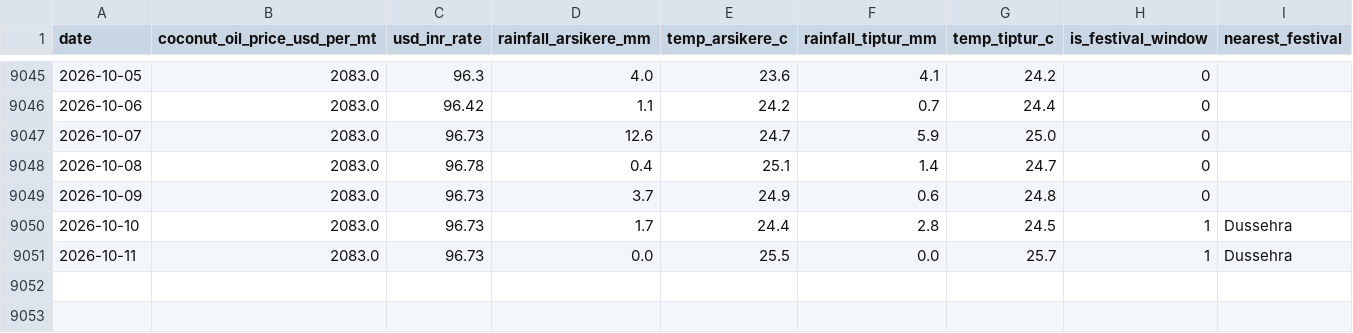
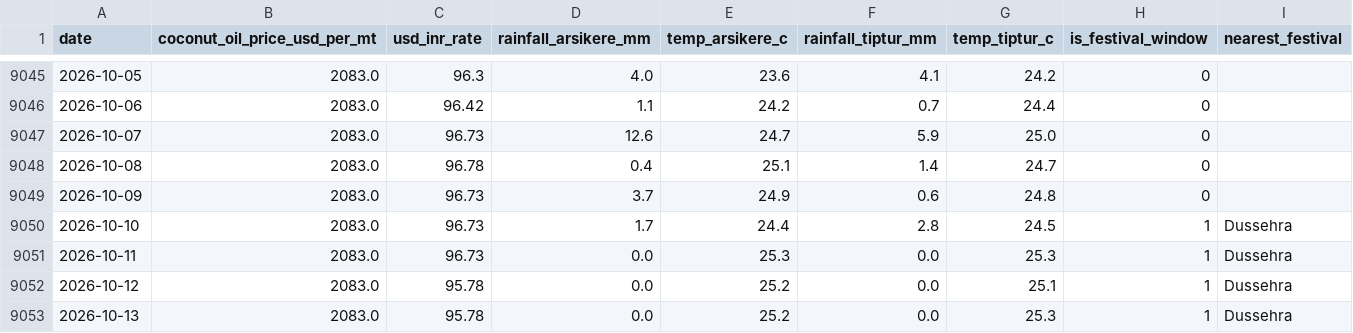
Before and after one commit to SuhasGT-tech/Predictor, a CSV file: data/external_factors.csv, drawn as a sheet; only a part is shown, gaps mark what is left out.

```diff
--- a/data/external_factors.csv
+++ b/data/external_factors.csv
@@ -9050,2 +9050,4 @@ date,coconut_oil_price_usd_per_mt,usd_inr_rate,rainfall_arsikere_mm,temp_arsiker
 2026-10-10,2083.0,96.73,1.7,24.4,2.8,24.5,1,Dussehra
-2026-10-11,2083.0,96.73,0.0,25.5,0.0,25.7,1,Dussehra
+2026-10-11,2083.0,96.73,0.0,25.3,0.0,25.3,1,Dussehra
+2026-10-12,2083.0,95.78,0.0,25.2,0.0,25.1,1,Dussehra
+2026-10-13,2083.0,95.78,0.0,25.2,0.0,25.3,1,Dussehra
```
Also changed, not shown: 2 other files.
